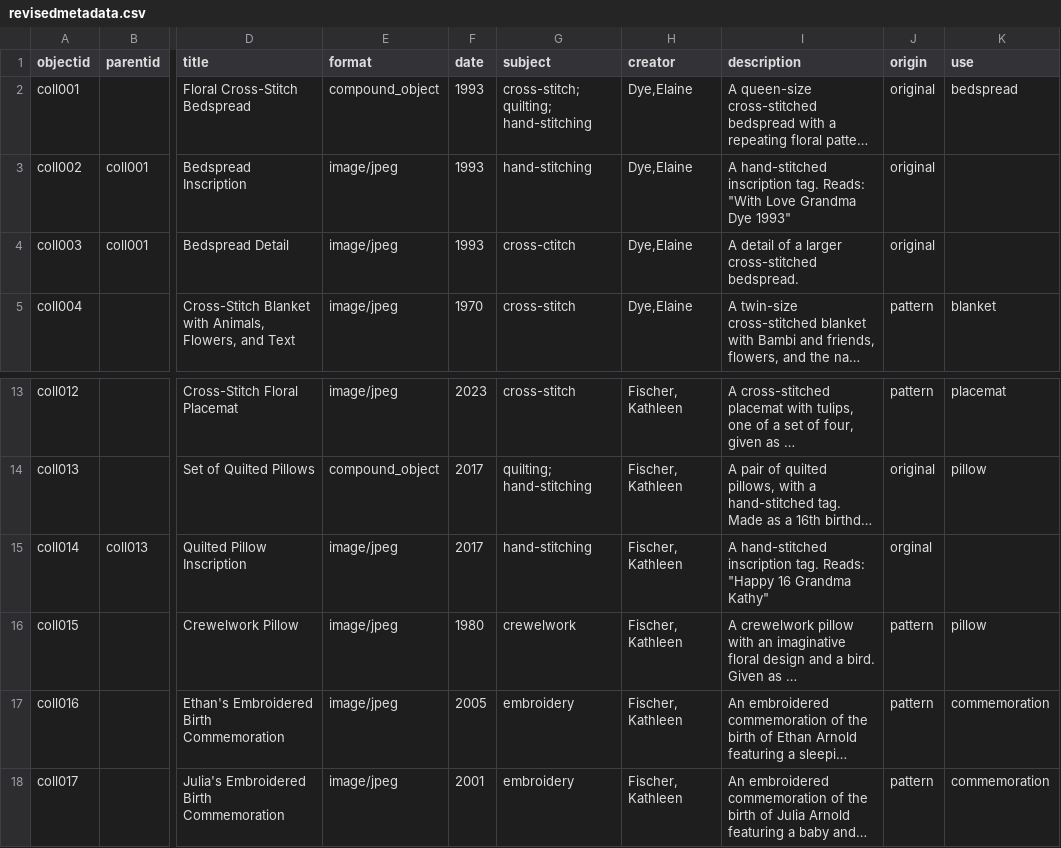
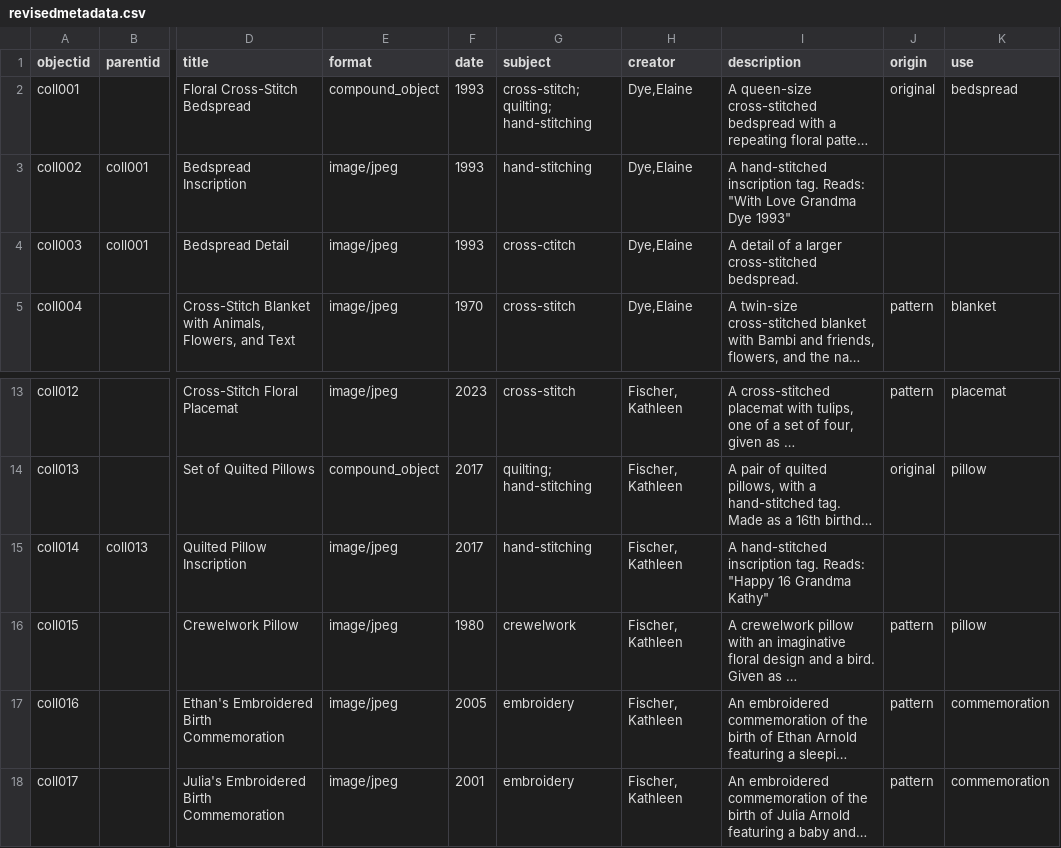
Before and after one commit to jjuliaarnoldd/DigitalLibrariesFinalProject, a CSV file: _data/revisedmetadata.csv, drawn as a sheet; only a part is shown, gaps mark what is left out; long unchanged cells end in …; the diff names each change by its address in the sheet, - before the commit and + after, or states it on an @@ line.

Commit message:
Update revisedmetadata.csv

```diff
--- a/_data/revisedmetadata.csv
+++ b/_data/revisedmetadata.csv
-J3:J4 (origin): original
+J3:J4 (origin): (empty)
-J15 (origin): orginal
+J15 (origin): (empty)
```
